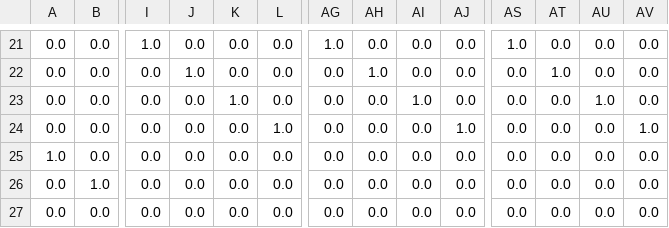
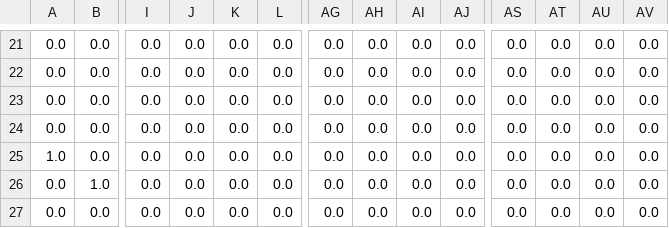
Before and after one commit to belindamef/my_master_project, a CSV file: code/stoch_matrices/Phi_minus_dim_4-nodes_2-hides.csv, drawn as a sheet; only a part is shown, gaps mark what is left out; the diff covers the shown part only; the diff names each change by its address in the sheet, - before the commit and + after, or states it on an @@ line.

```diff
--- a/code/stoch_matrices/Phi_minus_dim_4-nodes_2-hides.csv
+++ b/code/stoch_matrices/Phi_minus_dim_4-nodes_2-hides.csv
-I21: 1.0
+I21: 0.0
-AG21: 1.0
+AG21: 0.0
-AS21: 1.0
+AS21: 0.0
-J22: 1.0
+J22: 0.0
-AH22: 1.0
+AH22: 0.0
-AT22: 1.0
+AT22: 0.0
-K23: 1.0
+K23: 0.0
-AI23: 1.0
+AI23: 0.0
-AU23: 1.0
+AU23: 0.0
-L24: 1.0
+L24: 0.0
-AJ24: 1.0
+AJ24: 0.0
-AV24: 1.0
+AV24: 0.0
```
Also changed, not shown: 60 edited cells elsewhere in this file, code/stoch_matrices/Phi_minus_one_4-nodes_2-hides.csv, code/stoch_matrices/Phi_plus_dim_4-nodes_2-hides.csv, 23 other files.
